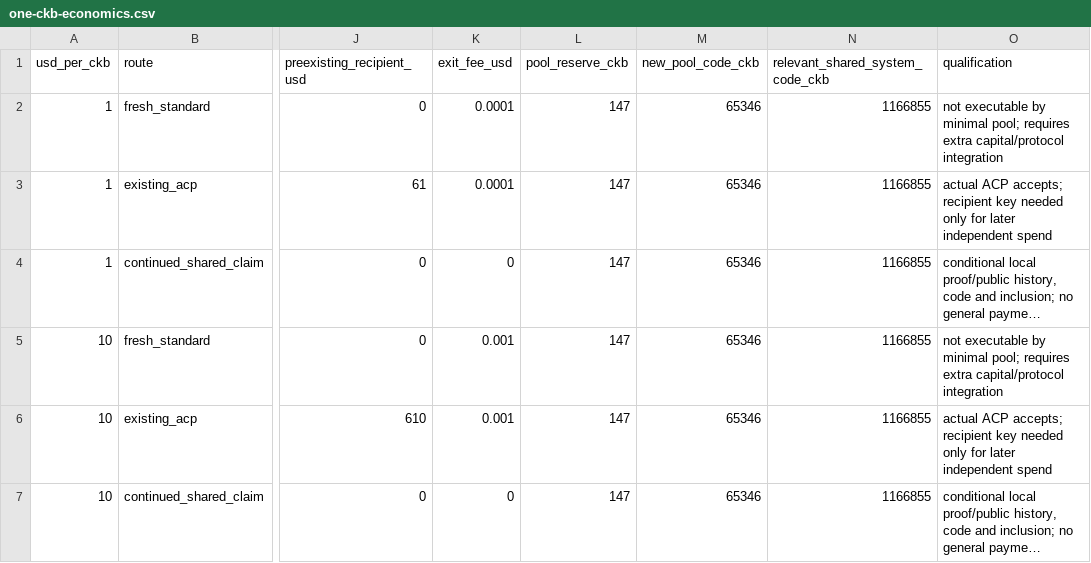
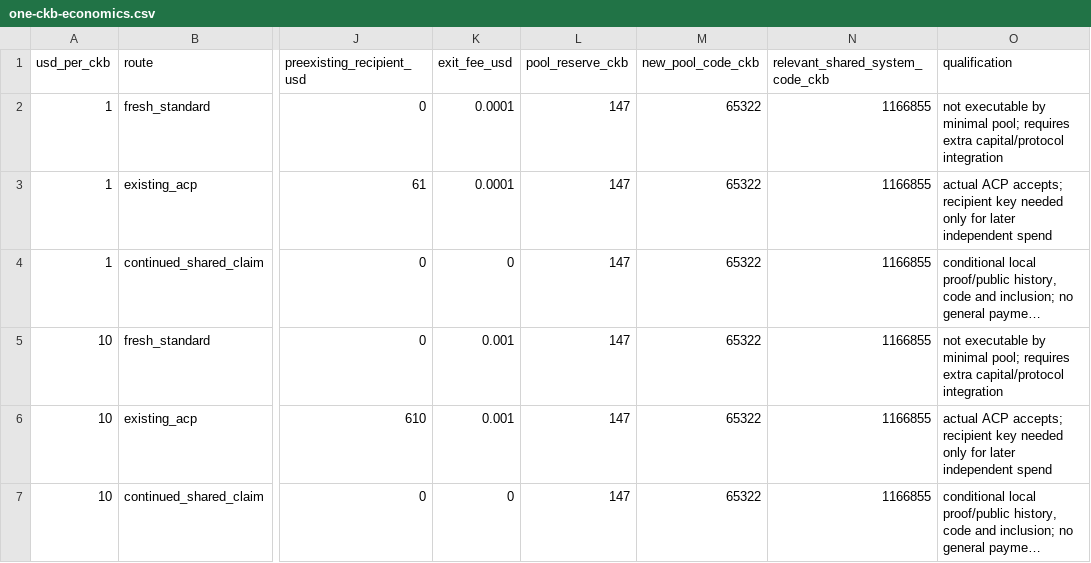
Before and after one commit to Ticoworld/ckb_Storage, a CSV file: evidence/wo02/one-ckb-economics.csv, drawn as a sheet; only a part is shown, gaps mark what is left out; long unchanged cells end in …; the diff names each change by its address in the sheet, - before the commit and + after, or states it on an @@ line.

Commit message:
WO02: close fee-dust gap and pivot on comparable small-balance economics

```diff
--- a/evidence/wo02/one-ckb-economics.csv
+++ b/evidence/wo02/one-ckb-economics.csv
-M2:M7 (new_pool_code_ckb): 65346
+M2:M7 (new_pool_code_ckb): 65322
```
Also changed, not shown: 26 other files.
